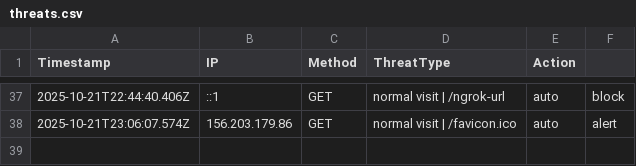
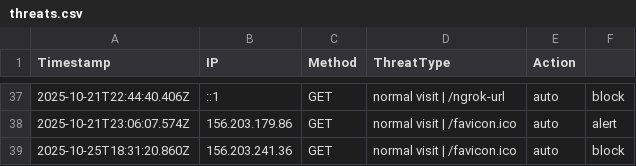
Before and after one commit to etiqotwf/honeypotpro, a CSV file: logs/threats.csv, drawn as a sheet; only a part is shown, gaps mark what is left out; the diff names each change by its address in the sheet, - before the commit and + after, or states it on an @@ line.

Commit message:
Auto commit before push: 2025-10-25T18:32:24.373Z

```diff
--- a/logs/threats.csv
+++ b/logs/threats.csv
+row 39: 2025-10-25T18:31:20.860Z | 156.203.241.36 | GET | normal visit | /favicon.ico | auto | block
```
Also changed, not shown: 2 other files.
